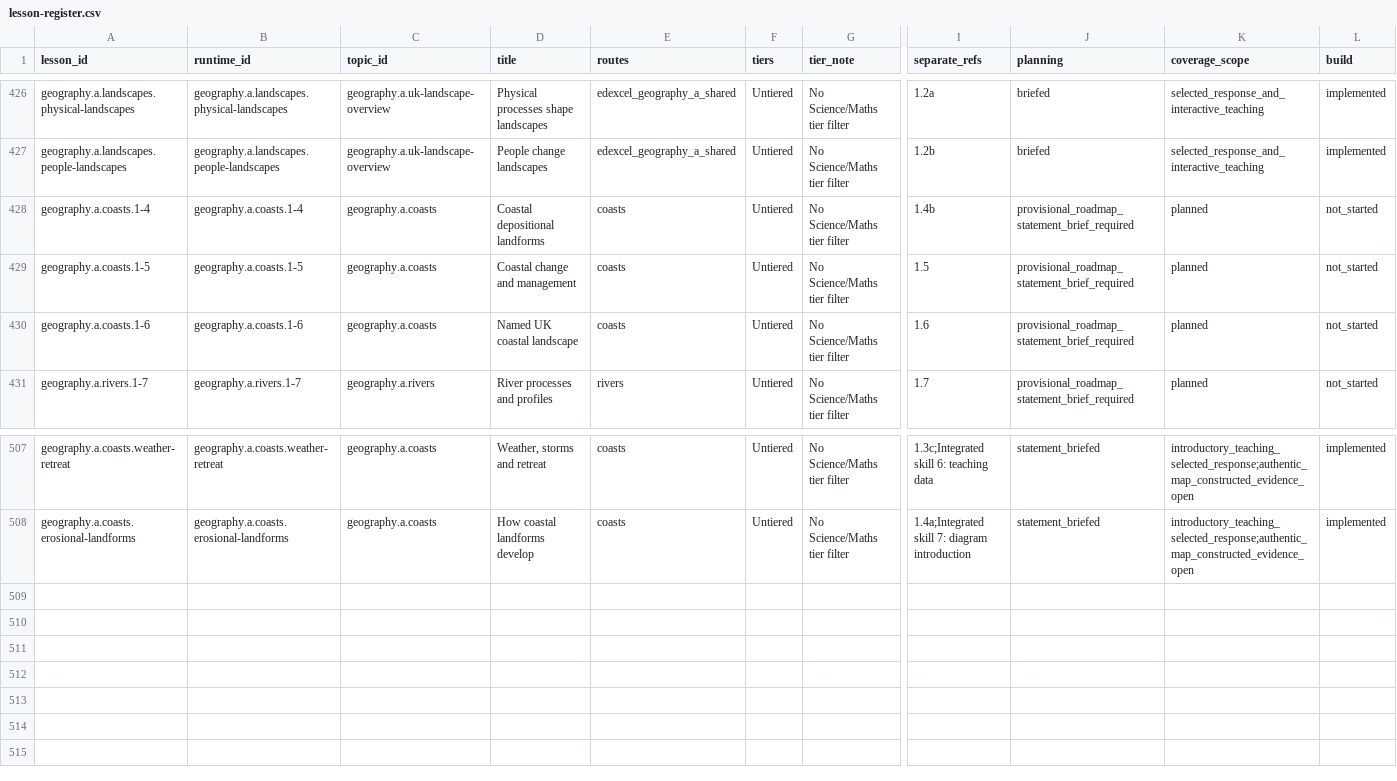
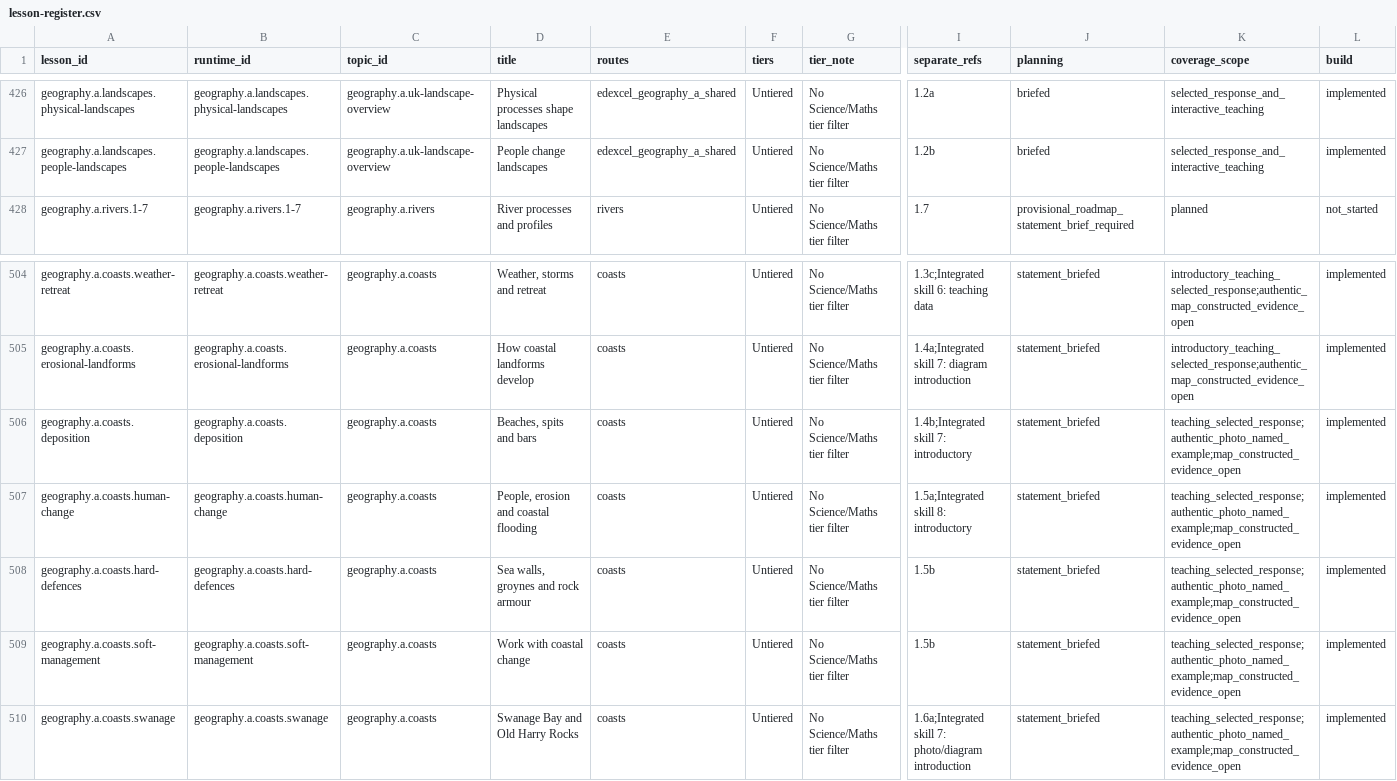
Before and after one commit to adamscourfield/crashcourse, a CSV file: curriculum/lesson-register.csv, drawn as a sheet; only a part is shown, gaps mark what is left out; removed rows and columns are numbered as before the commit, all else as after; rows hold the shown columns only; the diff names each change by its address in the sheet, - before the commit and + after, or states it on an @@ line.

Commit message:
Add five coastal management and Swanage Geography lessons

```diff
--- a/curriculum/lesson-register.csv
+++ b/curriculum/lesson-register.csv
-row 428: geography.a.coasts.1-4 | geography.a.coasts.1-4 | geography.a.coasts | Coastal depositional landforms | coasts | Untiered | No Science/Maths tier filter | 1.4b | provisional_roadmap_statement_brief_required | planned | not_started
-row 429: geography.a.coasts.1-5 | geography.a.coasts.1-5 | geography.a.coasts | Coastal change and management | coasts | Untiered | No Science/Maths tier filter | 1.5 | provisional_roadmap_statement_brief_required | planned | not_started
-row 430: geography.a.coasts.1-6 | geography.a.coasts.1-6 | geography.a.coasts | Named UK coastal landscape | coasts | Untiered | No Science/Maths tier filter | 1.6 | provisional_roadmap_statement_brief_required | planned | not_started
+row 506: geography.a.coasts.deposition | geography.a.coasts.deposition | geography.a.coasts | Beaches, spits and bars | coasts | Untiered | No Science/Maths tier filter | 1.4b;Integrated skill 7: introductory | statement_briefed | teaching_selected_response;authentic_photo_named_example;map_constructed_evidence_open | implemented
+row 507: geography.a.coasts.human-change | geography.a.coasts.human-change | geography.a.coasts | People, erosion and coastal flooding | coasts | Untiered | No Science/Maths tier filter | 1.5a;Integrated skill 8: introductory | statement_briefed | teaching_selected_response;authentic_photo_named_example;map_constructed_evidence_open | implemented
+row 508: geography.a.coasts.hard-defences | geography.a.coasts.hard-defences | geography.a.coasts | Sea walls, groynes and rock armour | coasts | Untiered | No Science/Maths tier filter | 1.5b | statement_briefed | teaching_selected_response;authentic_photo_named_example;map_constructed_evidence_open | implemented
+row 509: geography.a.coasts.soft-management | geography.a.coasts.soft-management | geography.a.coasts | Work with coastal change | coasts | Untiered | No Science/Maths tier filter | 1.5b | statement_briefed | teaching_selected_response;authentic_photo_named_example;map_constructed_evidence_open | implemented
+row 510: geography.a.coasts.swanage | geography.a.coasts.swanage | geography.a.coasts | Swanage Bay and Old Harry Rocks | coasts | Untiered | No Science/Maths tier filter | 1.6a;Integrated skill 7: photo/diagram introduction | statement_briefed | teaching_selected_response;authentic_photo_named_example;map_constructed_evidence_open | implemented
```
Also changed, not shown: curriculum/geography-a-integrated-skills.csv, curriculum/geography-a-lesson-roadmap.csv, 21 other files.
